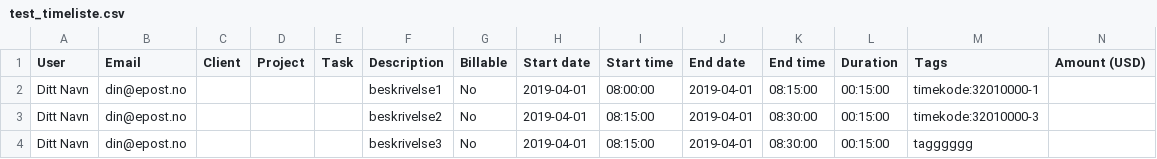
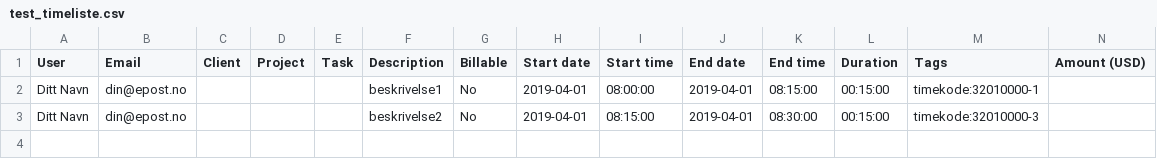
Before and after one commit to arve0/uubw, a CSV file: test_timeliste.csv, drawn as a sheet; the diff names each change by its address in the sheet, - before the commit and + after, or states it on an @@ line.

```diff
--- a/test_timeliste.csv
+++ b/test_timeliste.csv
-row 4: Ditt Navn | din@epost.no |  |  |  | beskrivelse3 | No | 2019-04-01 | 08:15:00 | 2019-04-01 | 08:30:00 | 00:15:00 | tagggggg
```
Also changed, not shown: 2 other files.
